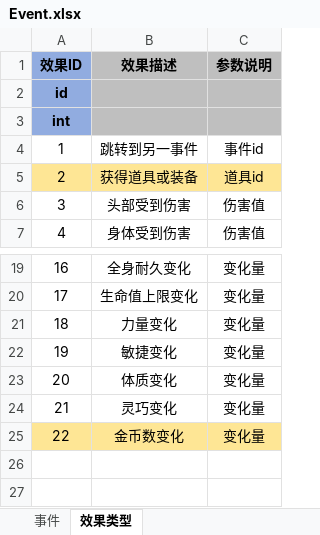
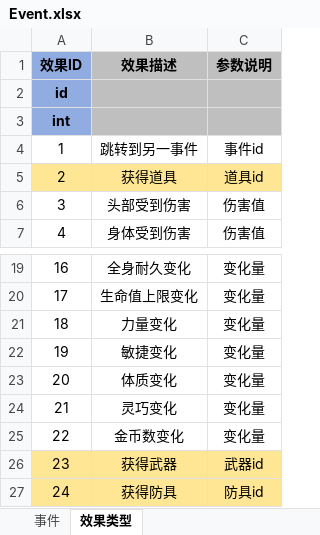
Before and after one commit to duanjiahao/BooomProject, an Excel workbook: Configs/Event.xlsx, sheet 效果类型, drawn as a sheet; only a part is shown, gaps mark what is left out; values as stored, in another font and other column widths than the file's, no borders; the diff names each change by its address in the sheet, - before the commit and + after, or states it on an @@ line.

Commit message:
拆分随机事件效果

```diff
--- a/Configs/Event.xlsx (sheet 效果类型)
+++ b/Configs/Event.xlsx (sheet 效果类型)
-B5 (效果描述): 获得道具或装备
+B5 (效果描述): 获得道具
-A25:C25 fill: #FEE695
+A25:C25 fill: none
+row 26: 23 | 获得武器 | 武器id
+row 27: 24 | 获得防具 | 防具id
```
